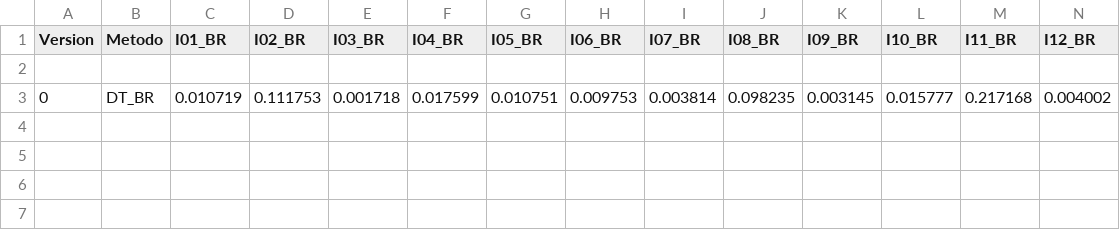
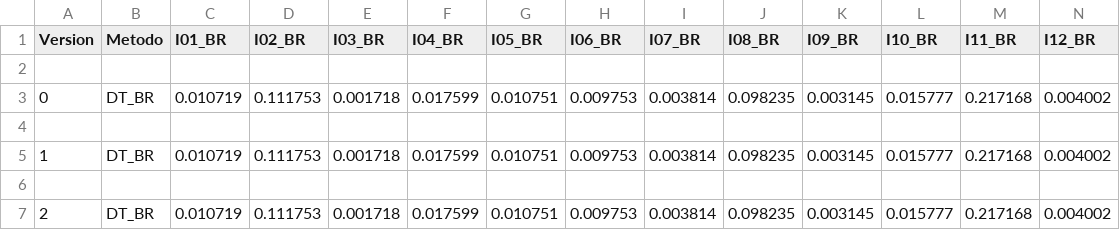
Before and after one commit to NaldoHoracio/tcc_codes, a CSV file: compare_methods/Logs/VIMPS/VIMP_DT_BR.csv, drawn as a sheet; only a part is shown; rows hold the shown columns only; the diff names each change by its address in the sheet, - before the commit and + after, or states it on an @@ line.

```diff
--- a/compare_methods/Logs/VIMPS/VIMP_DT_BR.csv
+++ b/compare_methods/Logs/VIMPS/VIMP_DT_BR.csv
+row 4: (empty)
+row 5: 1 | DT_BR | 0.010719 | 0.111753 | 0.001718 | 0.017599 | 0.010751 | 0.009753 | 0.003814 | 0.098235 | 0.003145 | 0.015777 | 0.217168 | 0.004002
+row 6: (empty)
+row 7: 2 | DT_BR | 0.010719 | 0.111753 | 0.001718 | 0.017599 | 0.010751 | 0.009753 | 0.003814 | 0.098235 | 0.003145 | 0.015777 | 0.217168 | 0.004002
```
Also changed, not shown: compare_methods/Logs/VIMPS/VIMP_DT_AL.csv, compare_methods/Logs/VIMPS/VIMP_LS_AL.csv, 43 other files.
